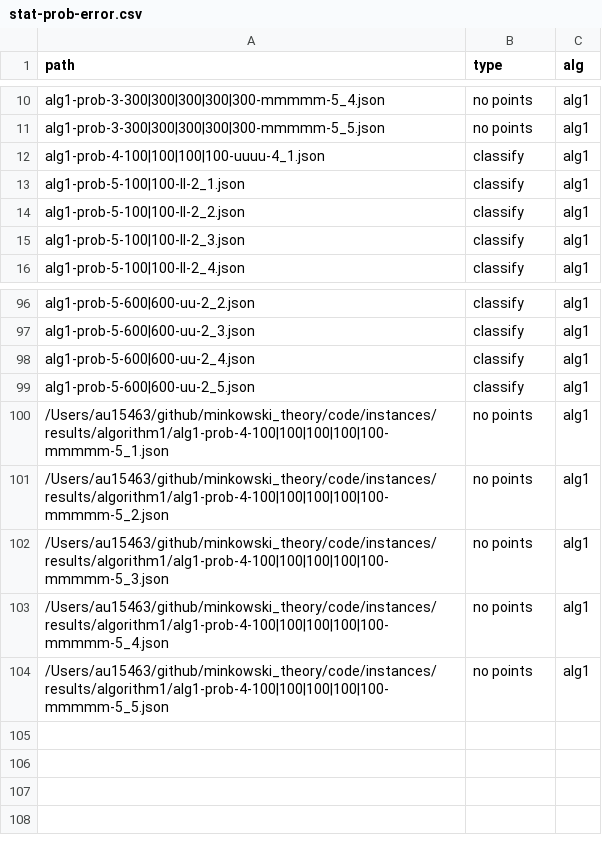
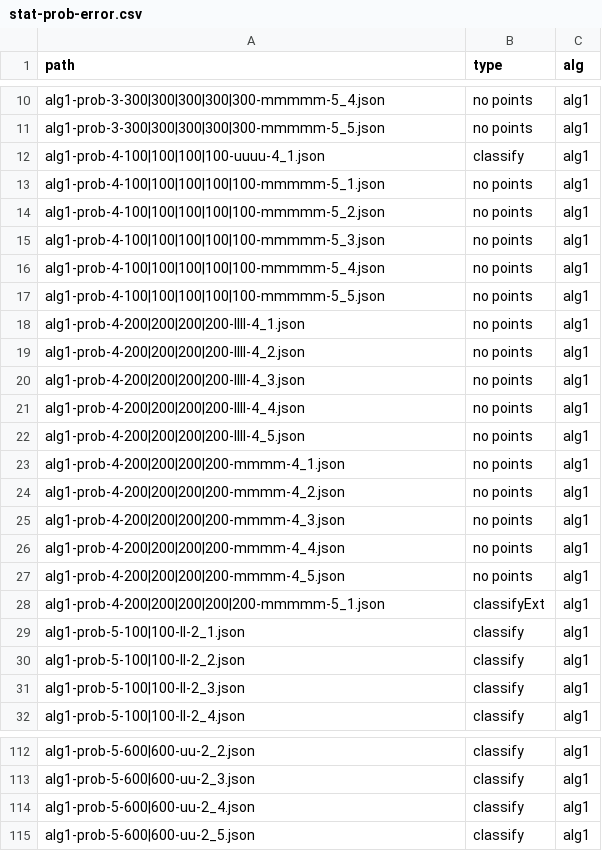
Before and after one commit to lyngesen/MSP-generators, a CSV file: code/instances/stat-prob-error.csv, drawn as a sheet; only a part is shown, gaps mark what is left out; removed rows and columns are numbered as before the commit, all else as after; the diff names each change by its address in the sheet, - before the commit and + after, or states it on an @@ line.

```diff
--- a/code/instances/stat-prob-error.csv
+++ b/code/instances/stat-prob-error.csv
+row 13: alg1-prob-4-100|100|100|100|100-mmmmm-5_1.json | no points | alg1
+row 14: alg1-prob-4-100|100|100|100|100-mmmmm-5_2.json | no points | alg1
+row 15: alg1-prob-4-100|100|100|100|100-mmmmm-5_3.json | no points | alg1
+row 16: alg1-prob-4-100|100|100|100|100-mmmmm-5_4.json | no points | alg1
+row 17: alg1-prob-4-100|100|100|100|100-mmmmm-5_5.json | no points | alg1
+row 18: alg1-prob-4-200|200|200|200-llll-4_1.json | no points | alg1
+row 19: alg1-prob-4-200|200|200|200-llll-4_2.json | no points | alg1
+row 20: alg1-prob-4-200|200|200|200-llll-4_3.json | no points | alg1
+row 21: alg1-prob-4-200|200|200|200-llll-4_4.json | no points | alg1
+row 22: alg1-prob-4-200|200|200|200-llll-4_5.json | no points | alg1
+row 23: alg1-prob-4-200|200|200|200-mmmm-4_1.json | no points | alg1
+row 24: alg1-prob-4-200|200|200|200-mmmm-4_2.json | no points | alg1
+row 25: alg1-prob-4-200|200|200|200-mmmm-4_3.json | no points | alg1
+row 26: alg1-prob-4-200|200|200|200-mmmm-4_4.json | no points | alg1
+row 27: alg1-prob-4-200|200|200|200-mmmm-4_5.json | no points | alg1
+row 28: alg1-prob-4-200|200|200|200|200-mmmmm-5_1.json | classifyExt | alg1
-row 100: /Users/au15463/github/minkowski_theory/code/instances/results/algorithm1/alg1-prob-4-100|100|100|100|100-mmmmm-5_1.json | no points | alg1
-row 101: /Users/au15463/github/minkowski_theory/code/instances/results/algorithm1/alg1-prob-4-100|100|100|100|100-mmmmm-5_2.json | no points | alg1
-row 102: /Users/au15463/github/minkowski_theory/code/instances/results/algorithm1/alg1-prob-4-100|100|100|100|100-mmmmm-5_3.json | no points | alg1
-row 103: /Users/au15463/github/minkowski_theory/code/instances/results/algorithm1/alg1-prob-4-100|100|100|100|100-mmmmm-5_4.json | no points | alg1
-row 104: /Users/au15463/github/minkowski_theory/code/instances/results/algorithm1/alg1-prob-4-100|100|100|100|100-mmmmm-5_5.json | no points | alg1
```
Also changed, not shown: code/instances/stat-prob-okay.csv, code/instances/stat-prob.csv, 6 other files.
